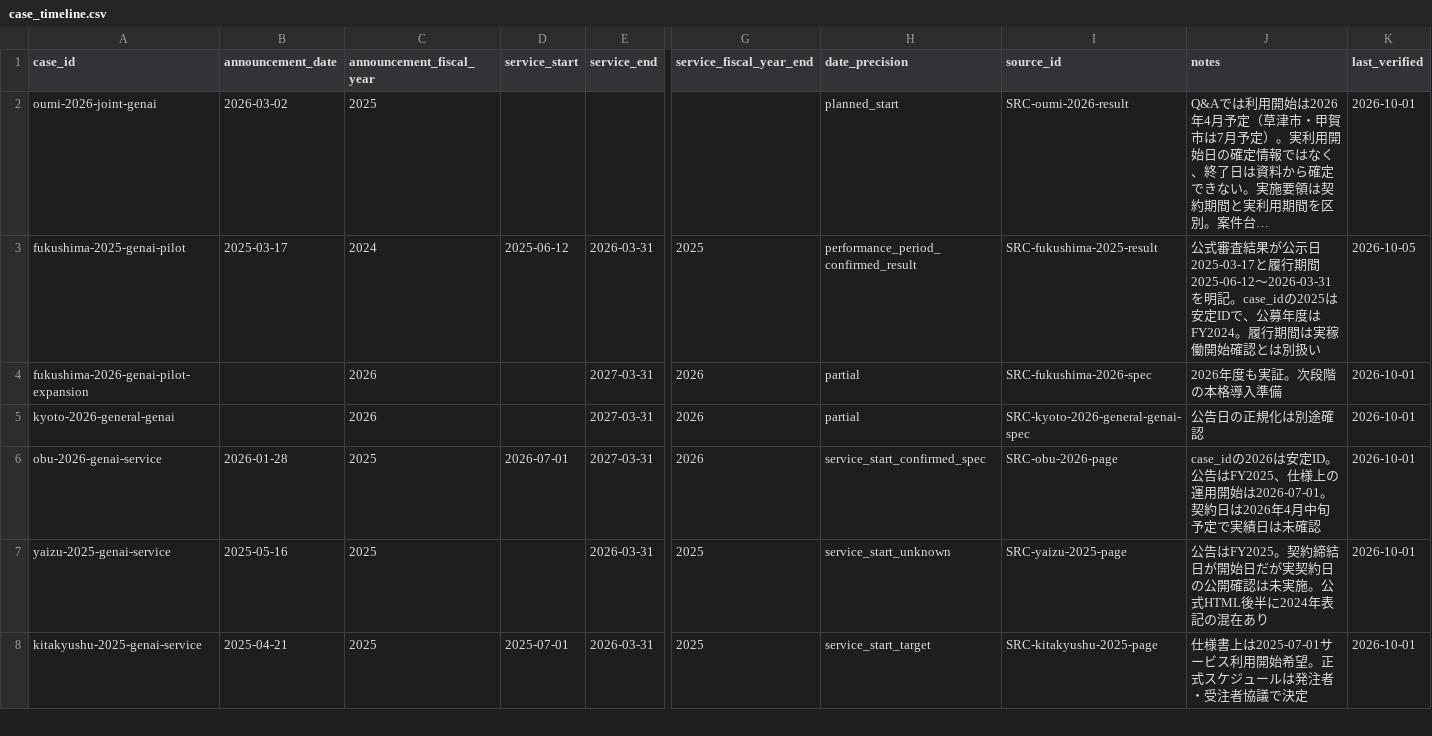
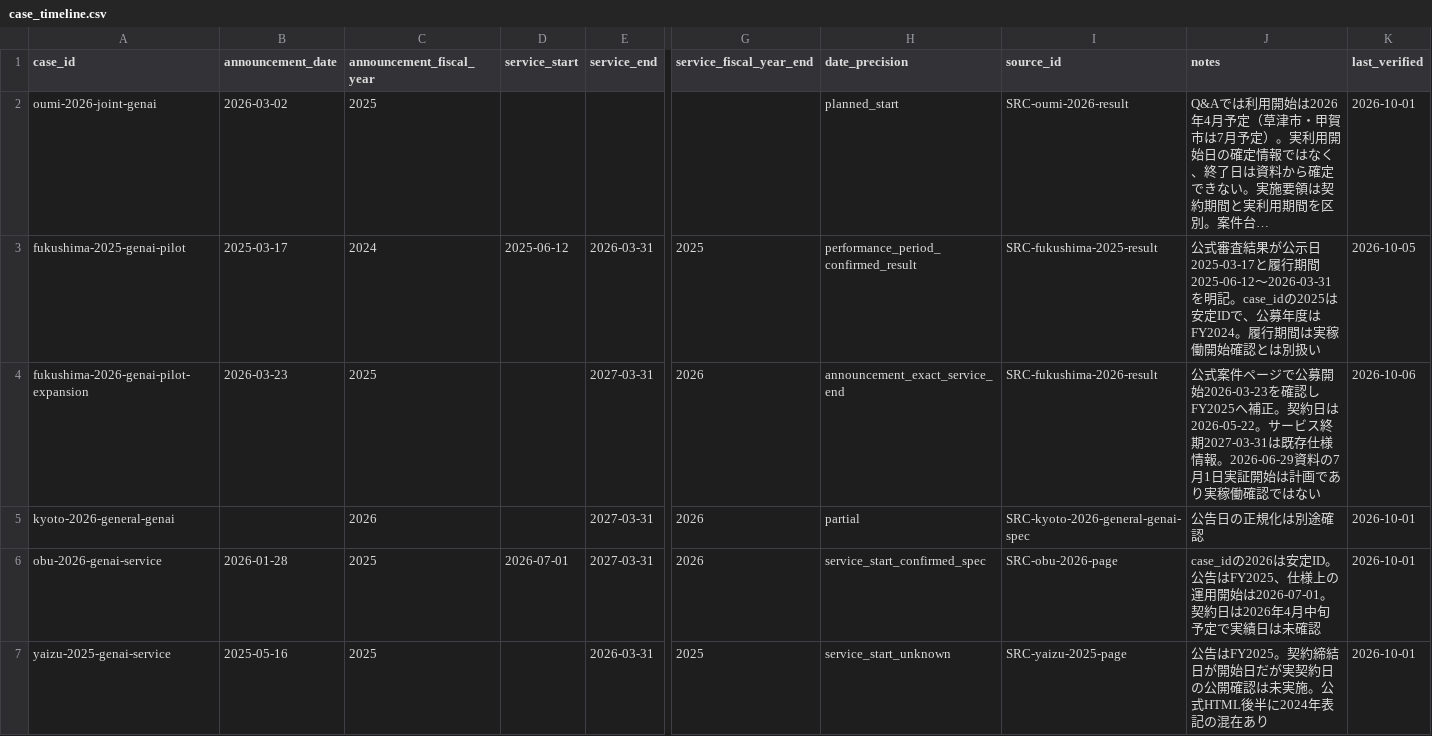
Before and after one commit to Josh-Temple/public-sector-ai-procurement-japan, a CSV file: data/case_timeline.csv, drawn as a sheet; only a part is shown, gaps mark what is left out; the shorter side is filled out with more unchanged rows; long unchanged cells end in …; the diff covers the shown part only; the diff names each change by its address in the sheet, - before the commit and + after, or states it on an @@ line.

```diff
--- a/data/case_timeline.csv
+++ b/data/case_timeline.csv
-B4 (announcement_date): (empty)
+B4 (announcement_date): 2026-03-23
-C4 (announcement_fiscal_year): 2026
+C4 (announcement_fiscal_year): 2025
-H4 (date_precision): partial
+H4 (date_precision): announcement_exact_service_end
-I4 (source_id): SRC-fukushima-2026-spec
+I4 (source_id): SRC-fukushima-2026-result
-J4 (notes): 2026年度も実証。次段階の本格導入準備
+J4 (notes): 公式案件ページで公募開始2026-03-23を確認しFY2025へ補正。契約日は2026-05-22。サービス終期2027-03-31は既存仕様情報。2026-06-29資料の7月1日実証開始は計画であり実稼働確認ではない
-K4 (last_verified): 2026-10-01
+K4 (last_verified): 2026-10-06
```
Also changed, not shown: 5 edited cells elsewhere in this file, data/case_evidence_summary.csv, data/case_stage.csv, 9 other files.
